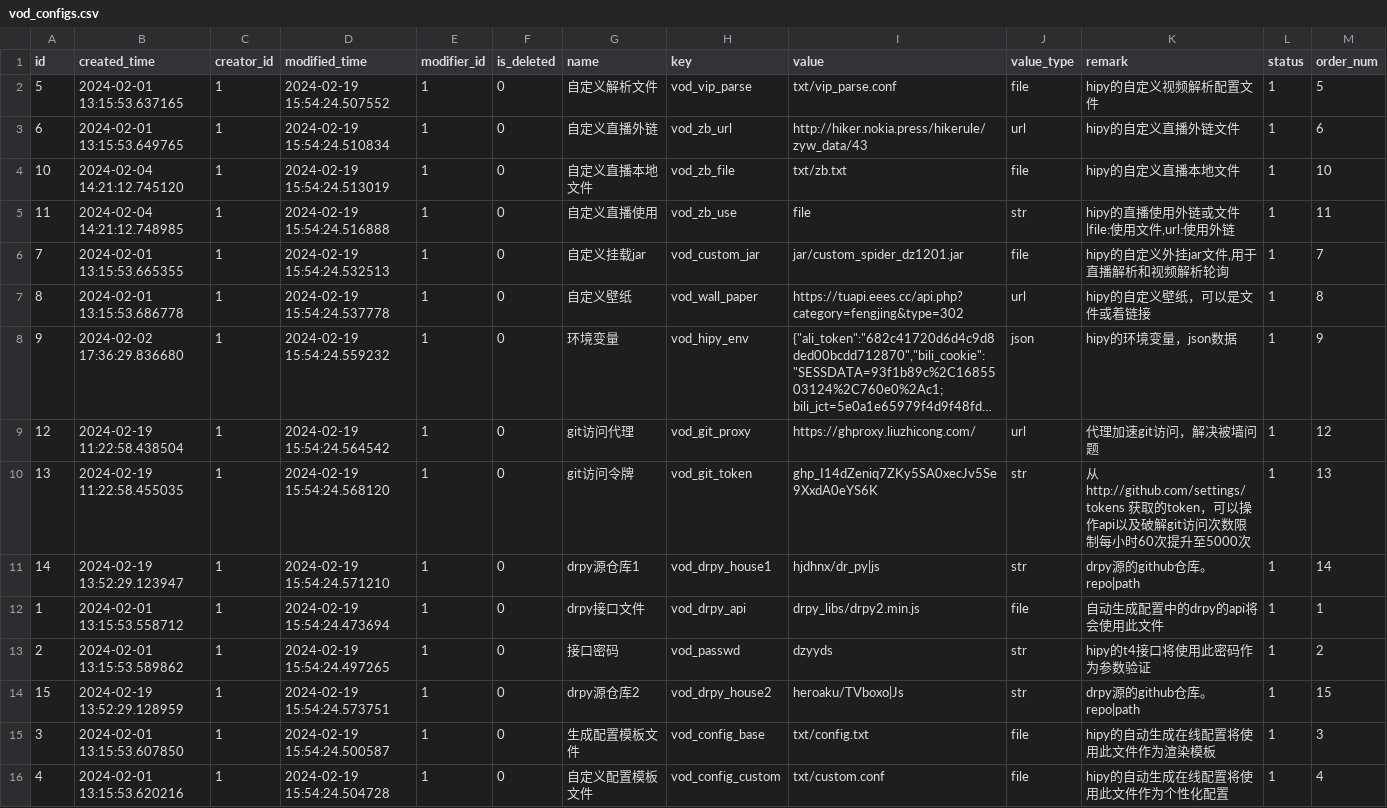
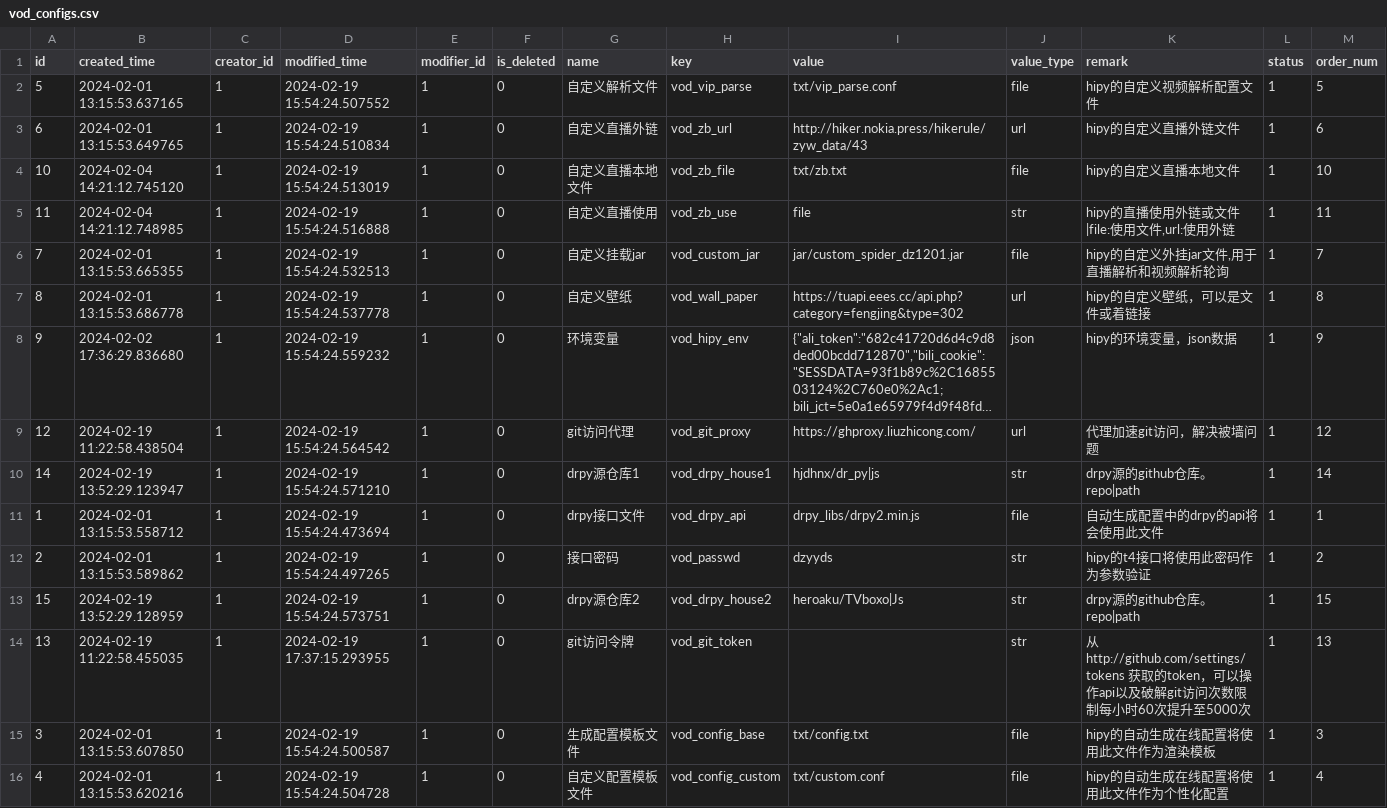
Before and after one commit to chiakiwang/hipy-server, a CSV file: app/db/init_data/vod_configs.csv, drawn as a sheet; long unchanged cells end in ….

```diff
--- a/app/db/init_data/vod_configs.csv
+++ b/app/db/init_data/vod_configs.csv
@@ -9,3 +9,2 @@ id,created_time,creator_id,modified_time,modifier_id,is_deleted,name,key,value,v
 12,2024-02-19 11:22:58.438504,1,2024-02-19 15:54:24.564542,1,0,git访问代理,vod_git_proxy,https://ghproxy.liuzhicong.com/,url,代理加速git访问，解决被墙问题,1,12
-13,2024-02-19 11:22:58.455035,1,2024-02-19 15:54:24.568120,1,0,git访问令牌,vod_git_token,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,str,从 http://github.com/settings/tokens 获取的token，可以操作api以及破解git访问次数限制每小时60次提升至5000次,1,13
 14,2024-02-19 13:52:29.123947,1,2024-02-19 15:54:24.571210,1,0,drpy源仓库1,vod_drpy_house1,hjdhnx/dr_py|js,str,drpy源的github仓库。repo|path,1,14
@@ -14,2 +13,3 @@ id,created_time,creator_id,modified_time,modifier_id,is_deleted,name,key,value,v
 15,2024-02-19 13:52:29.128959,1,2024-02-19 15:54:24.573751,1,0,drpy源仓库2,vod_drpy_house2,heroaku/TVboxo|Js,str,drpy源的github仓库。repo|path,1,15
+13,2024-02-19 11:22:58.455035,1,2024-02-19 17:37:15.293955,1,0,git访问令牌,vod_git_token, ,str,从 http://github.com/settings/tokens 获取的token，可以操作api以及破解git访问次数限制每小时60次提升至5000次,1,13
 3,2024-02-01 13:15:53.607850,1,2024-02-19 15:54:24.500587,1,0,生成配置模板文件,vod_config_base,txt/config.txt,file,hipy的自动生成在线配置将使用此文件作为渲染模板,1,3
```
Also changed, not shown: app/db/init_data/job.csv, app/db/init_data/job_log.csv, 3 other files.
